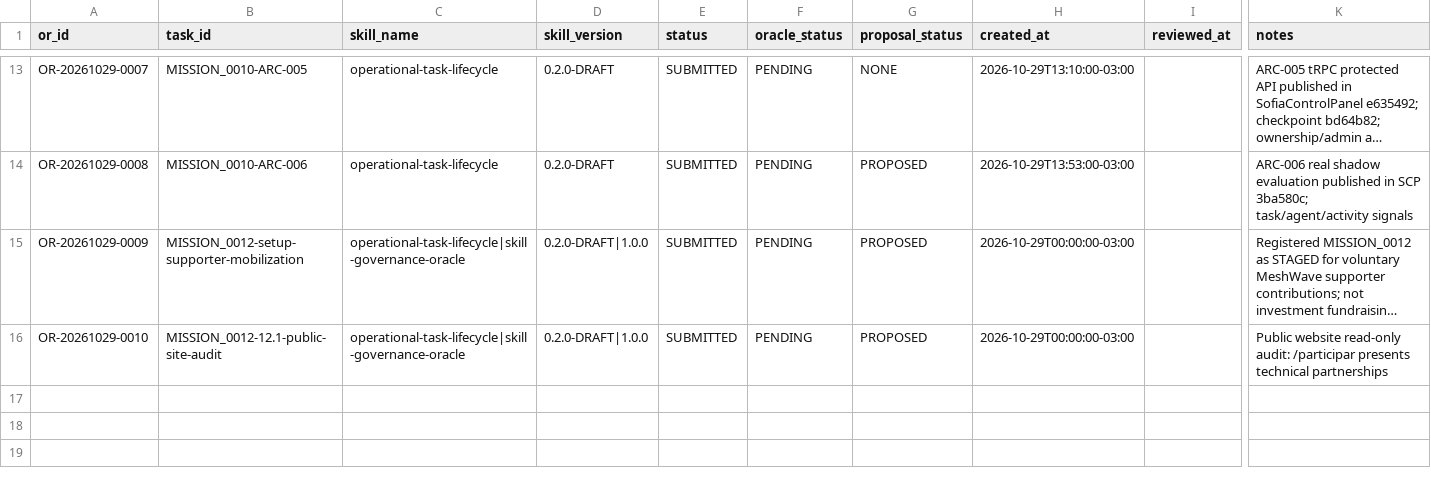
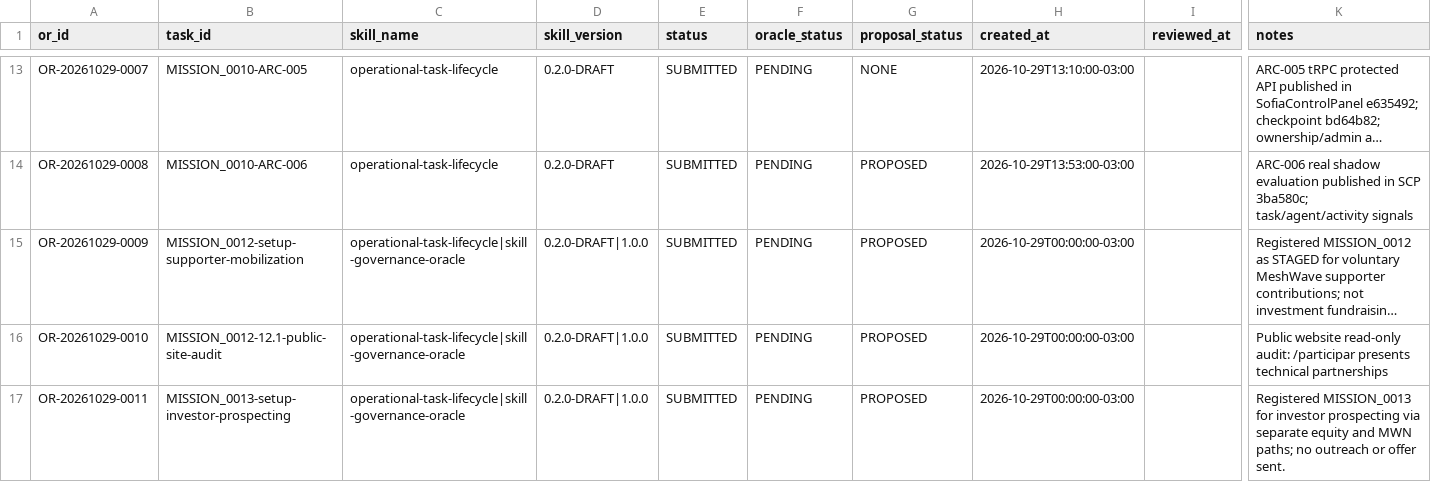
Before and after one commit to meshwave65/SofiaControlPanel, a CSV file: governance/operational_reports/INDEX.csv, drawn as a sheet; only a part is shown, gaps mark what is left out; long unchanged cells end in …; rows hold the shown columns only; the diff names each change by its address in the sheet, - before the commit and + after, or states it on an @@ line.

Commit message:
docs(operations): index OR-20261029-0011

```diff
--- a/governance/operational_reports/INDEX.csv
+++ b/governance/operational_reports/INDEX.csv
+row 17: OR-20261029-0011 | MISSION_0013-setup-investor-prospecting | operational-task-lifecycle|skill-governance-oracle | 0.2.0-DRAFT|1.0.0 | SUBMITTED | PENDING | PROPOSED | 2026-10-29T00:00:00-03:00 |  | Registered MISSION_0013 for investor prospecting via separate equity and MWN paths; no outreach or offer sent.
```
